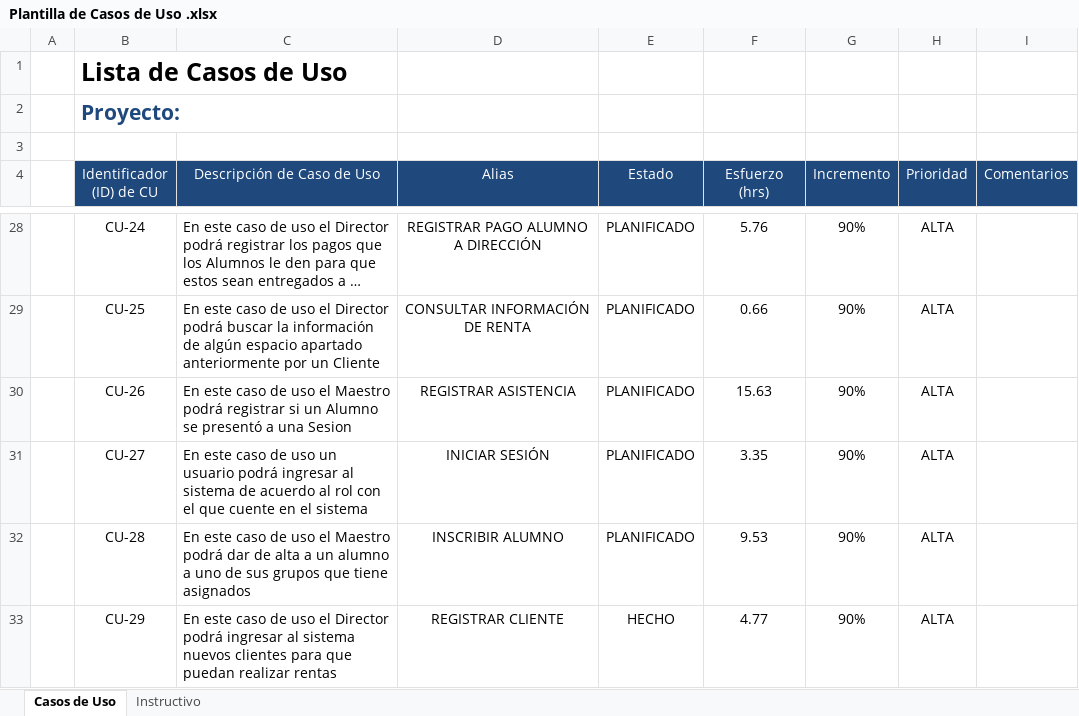
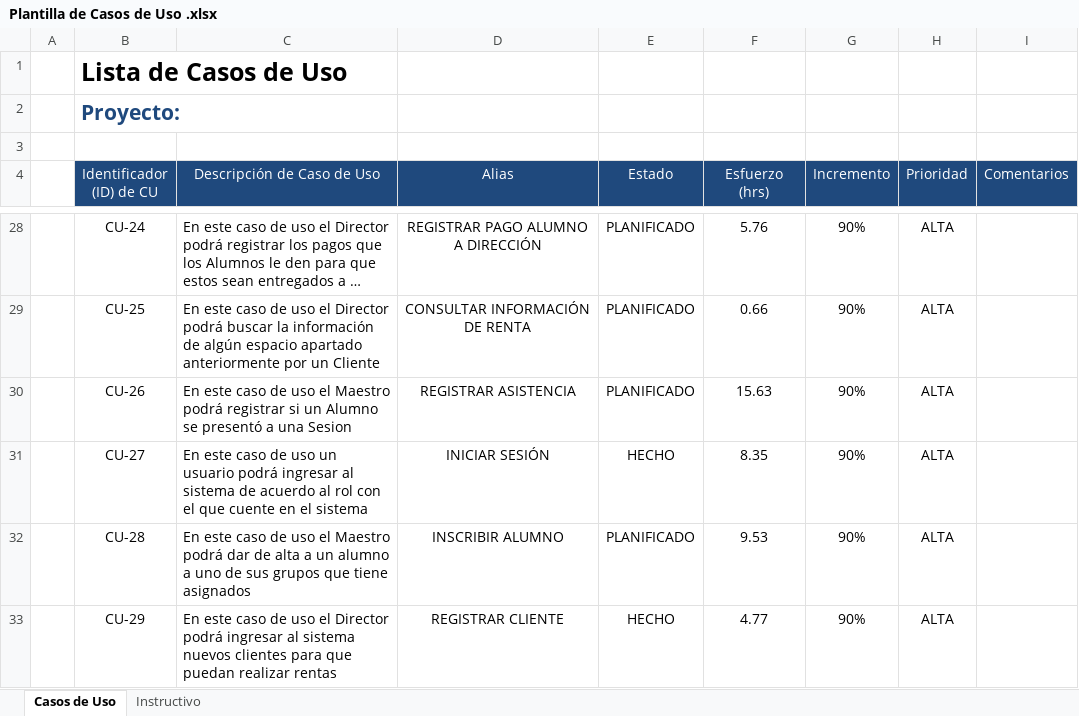
Before and after one commit to IsraelOzuna/Proyecto-de-tutorias-LIS, an Excel workbook: Plantillas/Entrega 6/Plantilla de Casos de Uso .xlsx, sheet Casos de Uso, drawn as a sheet; only a part is shown, gaps mark what is left out; long unchanged cells end in …; values as stored, in another font and other column widths than the file's, no borders; the diff names each change by its address in the sheet, - before the commit and + after, or states it on an @@ line.

```diff
--- a/Plantillas/Entrega 6/Plantilla de Casos de Uso .xlsx (sheet Casos de Uso)
+++ b/Plantillas/Entrega 6/Plantilla de Casos de Uso .xlsx (sheet Casos de Uso)
-E31 (Estado): PLANIFICADO
+E31 (Estado): HECHO
-F31 (Esfuerzo (hrs)): 3.35
+F31 (Esfuerzo (hrs)): 8.35
```
Also changed, not shown: Plantillas/Entrega 6/Plantilla Lista de Tareas de la Entrega 6.xlsx, 30 other files.
